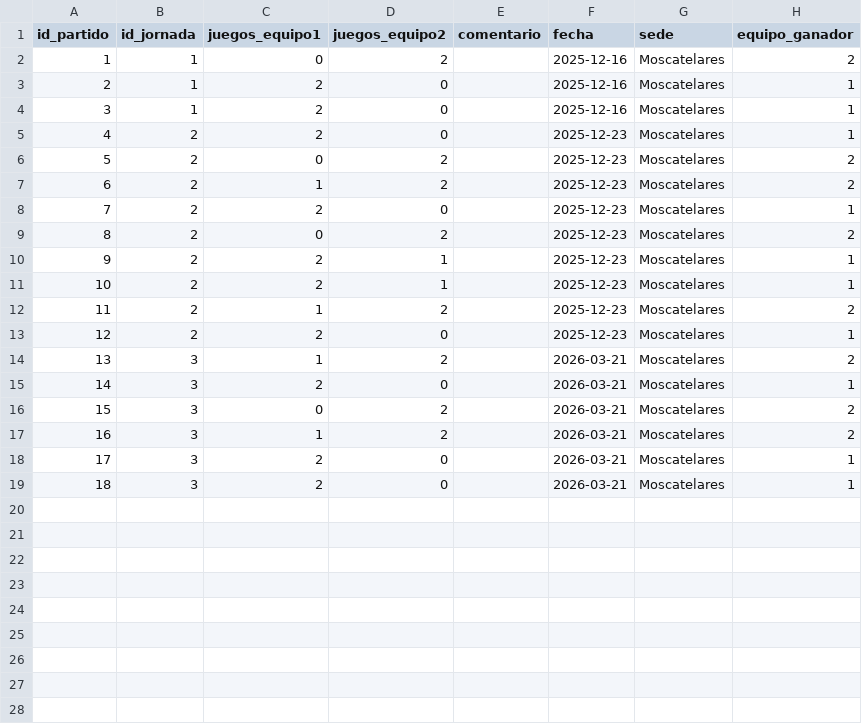
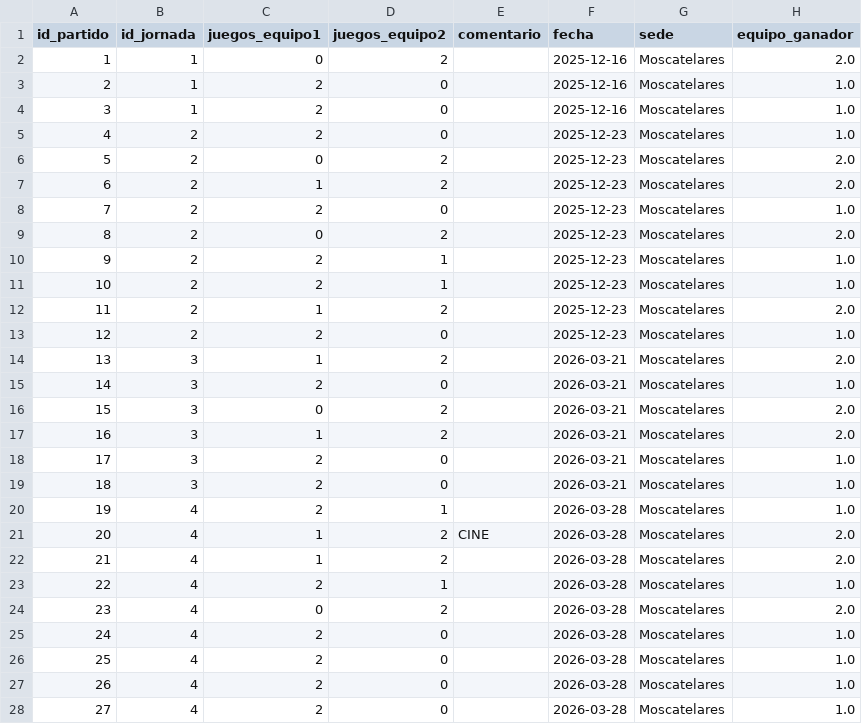
Before and after one commit to AlvarG12/padel_guimaneta, a CSV file: data/partidos_25_26.csv, drawn as a sheet; only a part is shown; the diff covers the shown part only.

Commit message:
data updated jornada 4

```diff
--- a/data/partidos_25_26.csv
+++ b/data/partidos_25_26.csv
@@ -1,19 +1,28 @@
 id_partido,id_jornada,juegos_equipo1,juegos_equipo2,comentario,fecha,sede,equipo_ganador
-1,1,0,2,,2025-12-16,Moscatelares,2
-2,1,2,0,,2025-12-16,Moscatelares,1
-3,1,2,0,,2025-12-16,Moscatelares,1
-4,2,2,0,,2025-12-23,Moscatelares,1
-5,2,0,2,,2025-12-23,Moscatelares,2
-6,2,1,2,,2025-12-23,Moscatelares,2
-7,2,2,0,,2025-12-23,Moscatelares,1
-8,2,0,2,,2025-12-23,Moscatelares,2
-9,2,2,1,,2025-12-23,Moscatelares,1
-10,2,2,1,,2025-12-23,Moscatelares,1
-11,2,1,2,,2025-12-23,Moscatelares,2
-12,2,2,0,,2025-12-23,Moscatelares,1
-13,3,1,2,,2026-03-21,Moscatelares,2
-14,3,2,0,,2026-03-21,Moscatelares,1
-15,3,0,2,,2026-03-21,Moscatelares,2
-16,3,1,2,,2026-03-21,Moscatelares,2
-17,3,2,0,,2026-03-21,Moscatelares,1
-18,3,2,0,,2026-03-21,Moscatelares,1
+1,1,0,2,,2025-12-16,Moscatelares,2.0
+2,1,2,0,,2025-12-16,Moscatelares,1.0
+3,1,2,0,,2025-12-16,Moscatelares,1.0
+4,2,2,0,,2025-12-23,Moscatelares,1.0
+5,2,0,2,,2025-12-23,Moscatelares,2.0
+6,2,1,2,,2025-12-23,Moscatelares,2.0
+7,2,2,0,,2025-12-23,Moscatelares,1.0
+8,2,0,2,,2025-12-23,Moscatelares,2.0
+9,2,2,1,,2025-12-23,Moscatelares,1.0
+10,2,2,1,,2025-12-23,Moscatelares,1.0
+11,2,1,2,,2025-12-23,Moscatelares,2.0
+12,2,2,0,,2025-12-23,Moscatelares,1.0
+13,3,1,2,,2026-03-21,Moscatelares,2.0
+14,3,2,0,,2026-03-21,Moscatelares,1.0
+15,3,0,2,,2026-03-21,Moscatelares,2.0
+16,3,1,2,,2026-03-21,Moscatelares,2.0
+17,3,2,0,,2026-03-21,Moscatelares,1.0
+18,3,2,0,,2026-03-21,Moscatelares,1.0
+19,4,2,1,,2026-03-28,Moscatelares,1.0
+20,4,1,2,CINE,2026-03-28,Moscatelares,2.0
+21,4,1,2,,2026-03-28,Moscatelares,2.0
+22,4,2,1,,2026-03-28,Moscatelares,1.0
+23,4,0,2,,2026-03-28,Moscatelares,2.0
+24,4,2,0,,2026-03-28,Moscatelares,1.0
+25,4,2,0,,2026-03-28,Moscatelares,1.0
+26,4,2,0,,2026-03-28,Moscatelares,1.0
+27,4,2,0,,2026-03-28,Moscatelares,1.0
```
Also changed, not shown: 3 added rows elsewhere in this file, data/partido_jugadores_25_26.csv.
